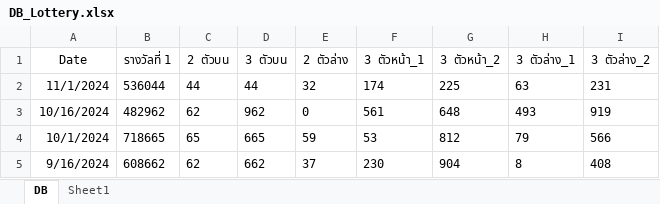
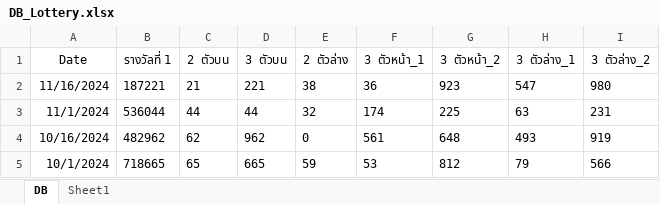
Before and after one commit to Aussachaa/Lotto, an Excel workbook: DB_Lottery.xlsx, sheet DB, drawn as a sheet; only a part is shown; the shorter side is filled out with more unchanged rows; values as stored, in another font and other column widths than the file's, no borders; table styles not drawn; the diff names each change by its address in the sheet, - before the commit and + after, or states it on an @@ line.

Commit message:
sad

```diff
--- a/DB_Lottery.xlsx (sheet DB)
+++ b/DB_Lottery.xlsx (sheet DB)
+row 2: 11/16/2024 | 187221 | 21 | 221 | 38 | 36 | 923 | 547 | 980
```
